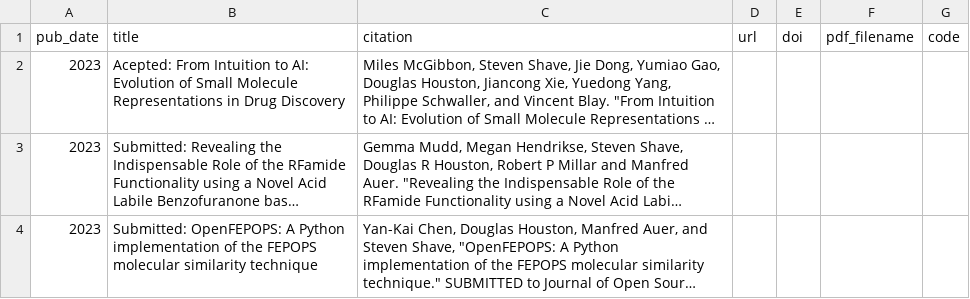
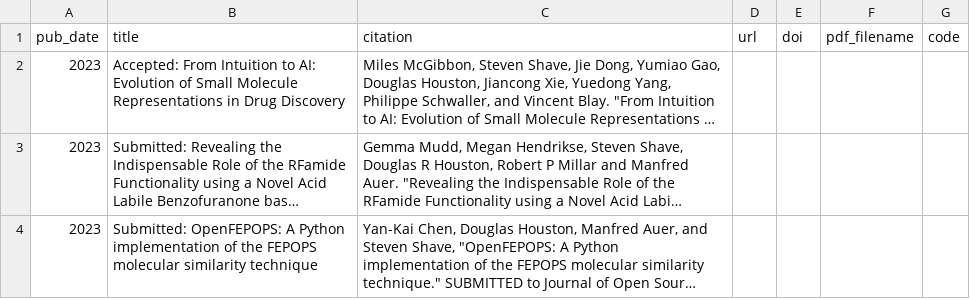
Before and after one commit to stevenshave/stevenshave.github.io, a TSV file: markdown_generator/publications.tsv, drawn as a sheet; only a part is shown; long unchanged cells end in …; the diff names each change by its address in the sheet, - before the commit and + after, or states it on an @@ line.

Commit message:
Updated publication formatting

```diff
--- a/markdown_generator/publications.tsv
+++ b/markdown_generator/publications.tsv
-B2 (title): Acepted: From Intuition…
+B2 (title): Accepted: From Intuition…
```
Also changed, not shown: 2 other files.
